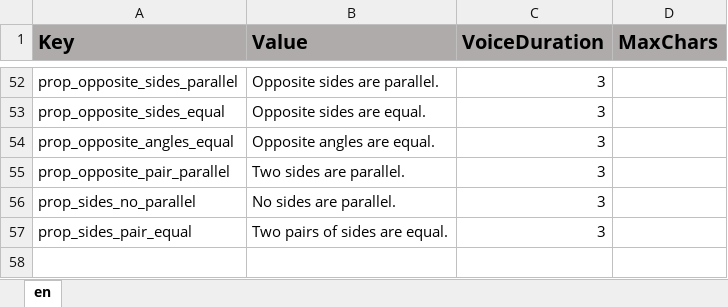
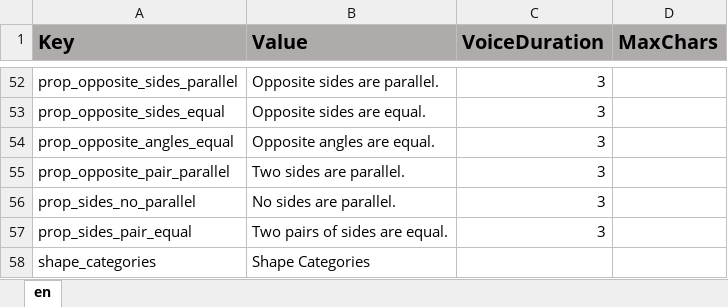
Before and after one commit to ddionisio/LL_5GB3, an Excel workbook: Language/language.xlsx, sheet en, drawn as a sheet; only a part is shown, gaps mark what is left out; values as stored, in another font and other column widths than the file's, no borders; the diff names each change by its address in the sheet, - before the commit and + after, or states it on an @@ line.

Commit message:
spaceship stuff, initial shape category ui

```diff
--- a/Language/language.xlsx (sheet en)
+++ b/Language/language.xlsx (sheet en)
+row 58: shape_categories | Shape Categories
```
Also changed, not shown: 18 other files.
